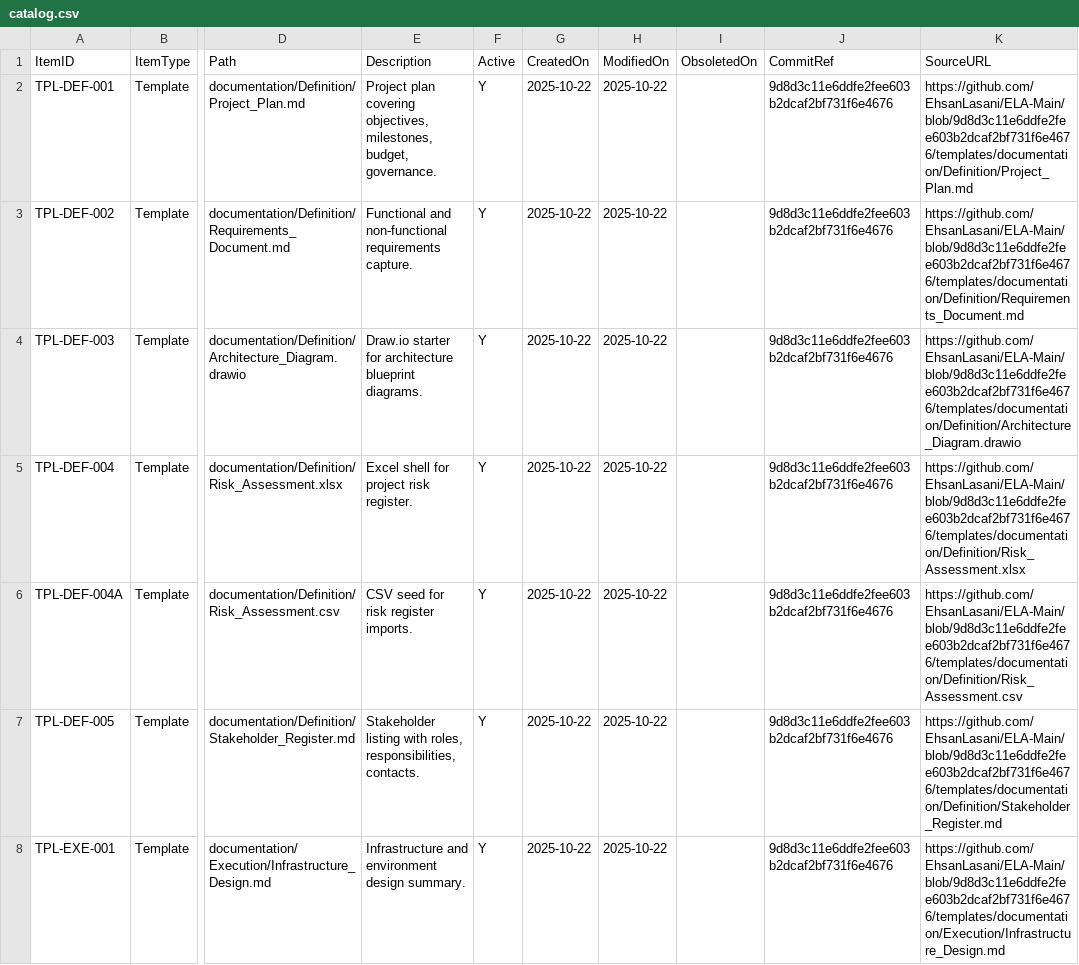
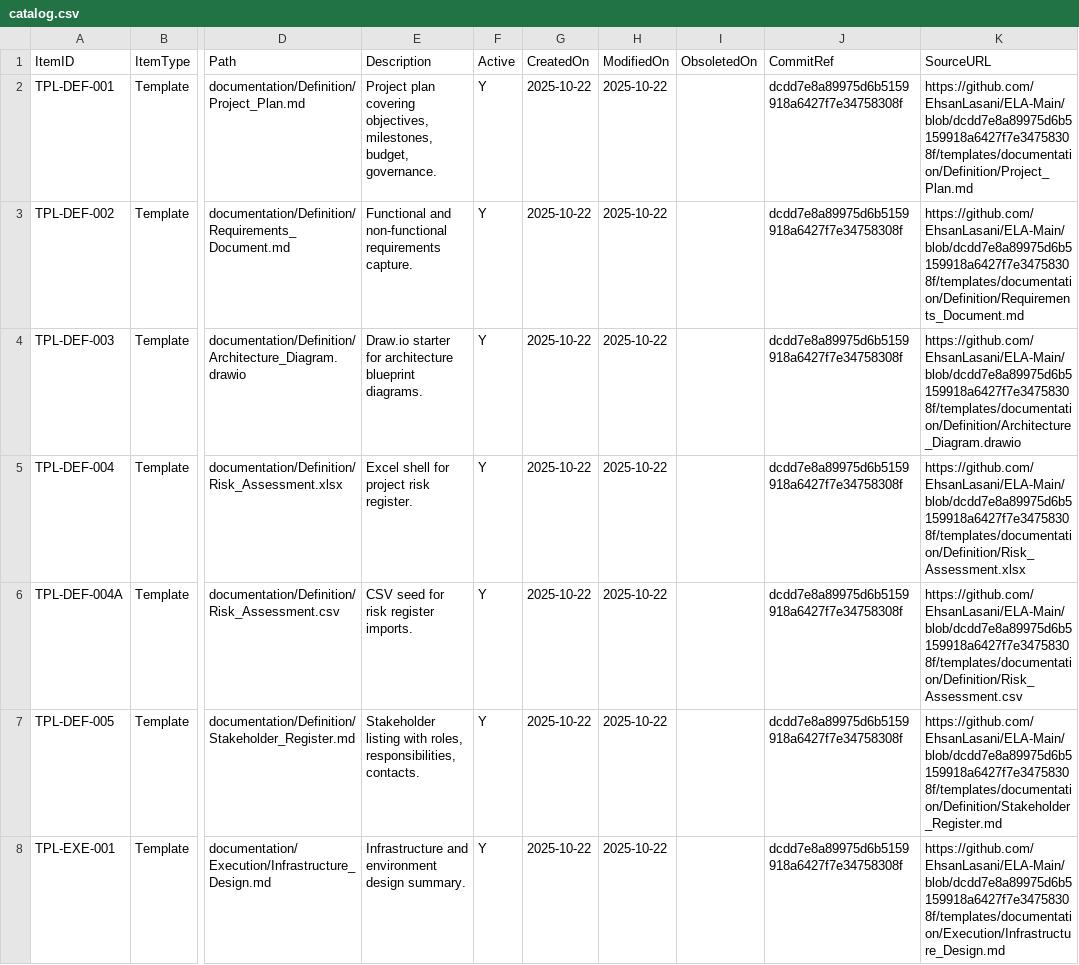
Before and after one commit to EhsanLasani/ELA-Main, a CSV file: templates/catalog.csv, drawn as a sheet; only a part is shown, gaps mark what is left out; the diff covers the shown part only; the diff names each change by its address in the sheet, - before the commit and + after, or states it on an @@ line.

Commit message:
docs: sync catalog commit references

```diff
--- a/templates/catalog.csv
+++ b/templates/catalog.csv
-J2:J8 (CommitRef): 9d8d3c11e6ddfe2fee603b2dcaf2bf731f6e4676
+J2:J8 (CommitRef): dcdd7e8a89975d6b5159918a6427f7e34758308f
-K2 (SourceURL): https://github.com/EhsanLasani/ELA-Main/blob/9d8d3c11e6ddfe2fee603b2dcaf2bf731f6e4676/templates/documentation/Definition/Project_Plan.md
+K2 (SourceURL): https://github.com/EhsanLasani/ELA-Main/blob/dcdd7e8a89975d6b5159918a6427f7e34758308f/templates/documentation/Definition/Project_Plan.md
-K3 (SourceURL): https://github.com/EhsanLasani/ELA-Main/blob/9d8d3c11e6ddfe2fee603b2dcaf2bf731f6e4676/templates/documentation/Definition/Requirements_Document.md
+K3 (SourceURL): https://github.com/EhsanLasani/ELA-Main/blob/dcdd7e8a89975d6b5159918a6427f7e34758308f/templates/documentation/Definition/Requirements_Document.md
-K4 (SourceURL): https://github.com/EhsanLasani/ELA-Main/blob/9d8d3c11e6ddfe2fee603b2dcaf2bf731f6e4676/templates/documentation/Definition/Architecture_Diagram.drawio
+K4 (SourceURL): https://github.com/EhsanLasani/ELA-Main/blob/dcdd7e8a89975d6b5159918a6427f7e34758308f/templates/documentation/Definition/Architecture_Diagram.drawio
-K5 (SourceURL): https://github.com/EhsanLasani/ELA-Main/blob/9d8d3c11e6ddfe2fee603b2dcaf2bf731f6e4676/templates/documentation/Definition/Risk_Assessment.xlsx
+K5 (SourceURL): https://github.com/EhsanLasani/ELA-Main/blob/dcdd7e8a89975d6b5159918a6427f7e34758308f/templates/documentation/Definition/Risk_Assessment.xlsx
-K6 (SourceURL): https://github.com/EhsanLasani/ELA-Main/blob/9d8d3c11e6ddfe2fee603b2dcaf2bf731f6e4676/templates/documentation/Definition/Risk_Assessment.csv
+K6 (SourceURL): https://github.com/EhsanLasani/ELA-Main/blob/dcdd7e8a89975d6b5159918a6427f7e34758308f/templates/documentation/Definition/Risk_Assessment.csv
-K7 (SourceURL): https://github.com/EhsanLasani/ELA-Main/blob/9d8d3c11e6ddfe2fee603b2dcaf2bf731f6e4676/templates/documentation/Definition/Stakeholder_Register.md
+K7 (SourceURL): https://github.com/EhsanLasani/ELA-Main/blob/dcdd7e8a89975d6b5159918a6427f7e34758308f/templates/documentation/Definition/Stakeholder_Register.md
-K8 (SourceURL): https://github.com/EhsanLasani/ELA-Main/blob/9d8d3c11e6ddfe2fee603b2dcaf2bf731f6e4676/templates/documentation/Execution/Infrastructure_Design.md
+K8 (SourceURL): https://github.com/EhsanLasani/ELA-Main/blob/dcdd7e8a89975d6b5159918a6427f7e34758308f/templates/documentation/Execution/Infrastructure_Design.md
```
Also changed, not shown: 60 edited cells elsewhere in this file.
